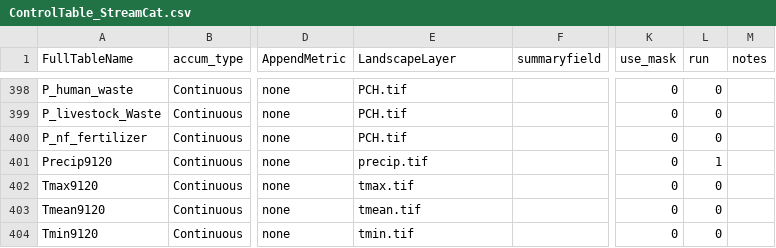
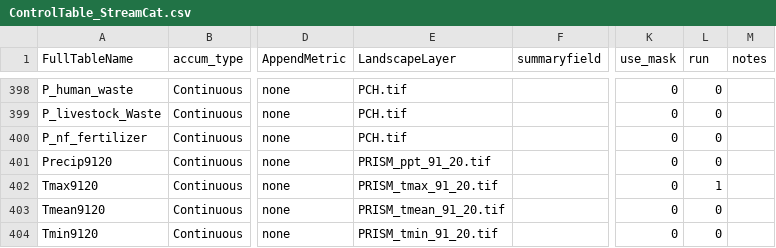
Before and after one commit to USEPA/StreamCat, a CSV file: ControlTable_StreamCat.csv, drawn as a sheet; only a part is shown, gaps mark what is left out; the diff names each change by its address in the sheet, - before the commit and + after, or states it on an @@ line.

Commit message:
StreamCat.py modifications (#128)
* modified write_edg_json and control table

* Renamed write_edg_json and updated

* Update to Control Table

* Updates to PRISM 30 year

* updated lines in streamcat functions

* Changes made to control table

* Update StreamCat_write_edg_json.py

changed _ to - in first date code so that it appears better in Open Metadata

---------

Co-authored-by: Marc Weber <mweber36@gmail.com>

```diff
--- a/ControlTable_StreamCat.csv
+++ b/ControlTable_StreamCat.csv
-E401 (LandscapeLayer): precip.tif
+E401 (LandscapeLayer): PRISM_ppt_91_20.tif
-L401 (run): 1
+L401 (run): 0
-E402 (LandscapeLayer): tmax.tif
+E402 (LandscapeLayer): PRISM_tmax_91_20.tif
-L402 (run): 0
+L402 (run): 1
-E403 (LandscapeLayer): tmean.tif
+E403 (LandscapeLayer): PRISM_tmean_91_20.tif
-E404 (LandscapeLayer): tmin.tif
+E404 (LandscapeLayer): PRISM_tmin_91_20.tif
```
Also changed, not shown: 3 other files.
